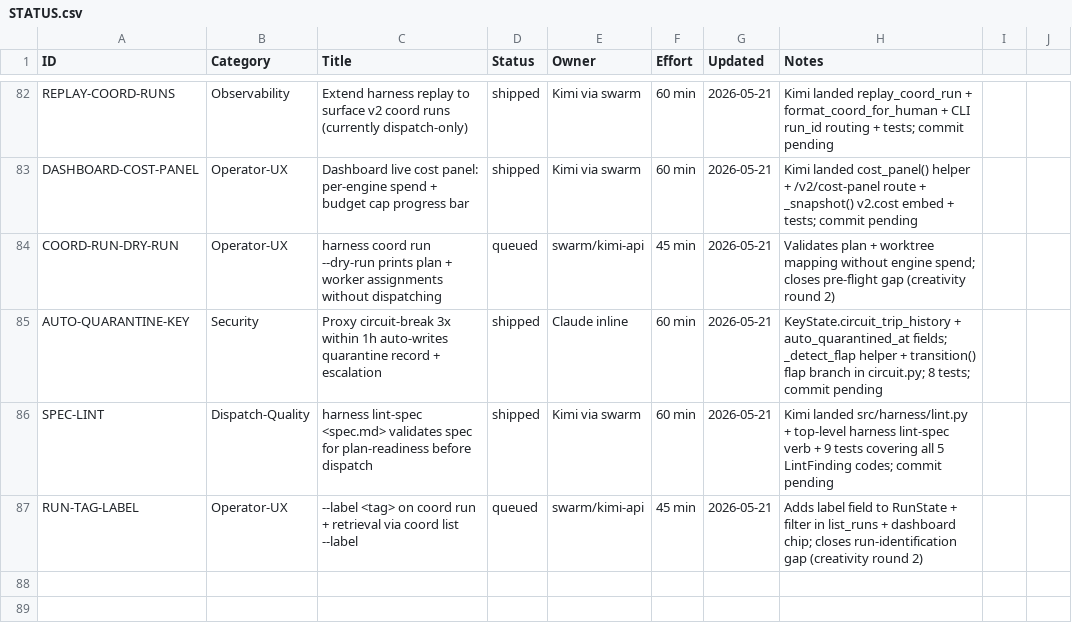
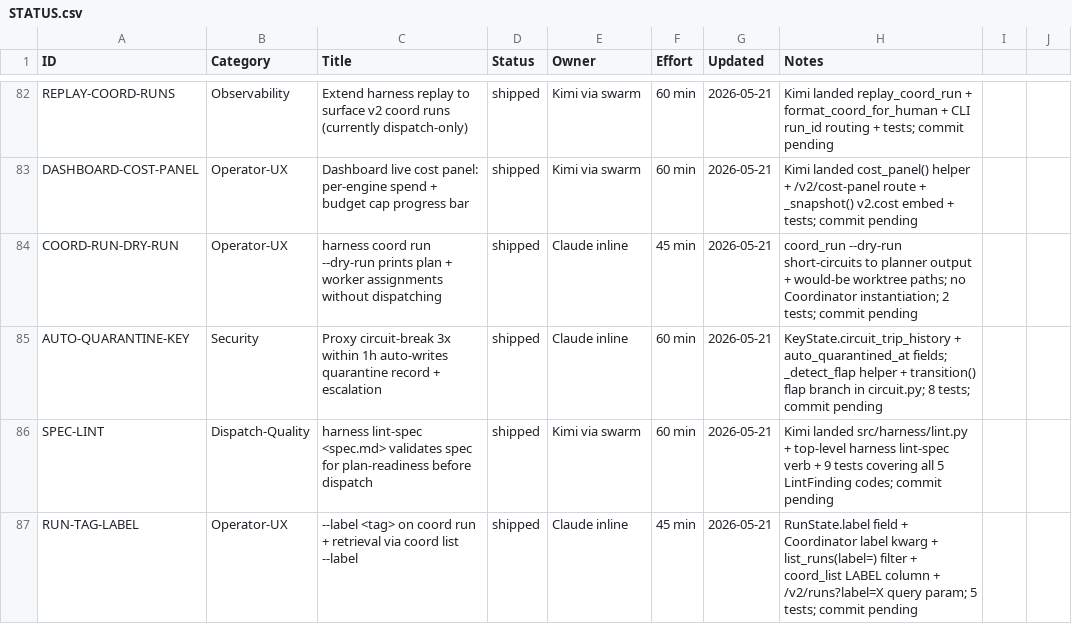
Before and after one commit to xaxiuegg/xaxiu-harness, a CSV file: coord/STATUS.csv, drawn as a sheet; only a part is shown, gaps mark what is left out.

```diff
--- a/coord/STATUS.csv
+++ b/coord/STATUS.csv
@@ -83,5 +83,5 @@ REPLAY-COORD-RUNS,Observability,Extend harness replay to surface v2 coord runs (
 DASHBOARD-COST-PANEL,Operator-UX,Dashboard live cost panel: per-engine spend + budget cap progress bar,shipped,Kimi via swarm,60 min,2026-05-21,Kimi landed cost_panel() helper + /v2/cost-panel route + _snapshot() v2.cost embed + tests; commit pending
-COORD-RUN-DRY-RUN,Operator-UX,harness coord run --dry-run prints plan + worker assignments without dispatching,queued,swarm/kimi-api,45 min,2026-05-21,Validates plan + worktree mapping without engine spend; closes pre-flight gap (creativity round 2)
+COORD-RUN-DRY-RUN,Operator-UX,harness coord run --dry-run prints plan + worker assignments without dispatching,shipped,Claude inline,45 min,2026-05-21,coord_run --dry-run short-circuits to planner output + would-be worktree paths; no Coordinator instantiation; 2 tests; commit pending
 AUTO-QUARANTINE-KEY,Security,Proxy circuit-break 3x within 1h auto-writes quarantine record + escalation,shipped,Claude inline,60 min,2026-05-21,KeyState.circuit_trip_history + auto_quarantined_at fields; _detect_flap helper + transition() flap branch in circuit.py; 8 tests; commit pending
 SPEC-LINT,Dispatch-Quality,harness lint-spec <spec.md> validates spec for plan-readiness before dispatch,shipped,Kimi via swarm,60 min,2026-05-21,Kimi landed src/harness/lint.py + top-level harness lint-spec verb + 9 tests covering all 5 LintFinding codes; commit pending
-RUN-TAG-LABEL,Operator-UX,--label <tag> on coord run + retrieval via coord list --label,queued,swarm/kimi-api,45 min,2026-05-21,Adds label field to RunState + filter in list_runs + dashboard chip; closes run-identification gap (creativity round 2)
+RUN-TAG-LABEL,Operator-UX,--label <tag> on coord run + retrieval via coord list --label,shipped,Claude inline,45 min,2026-05-21,RunState.label field + Coordinator label kwarg + list_runs(label=) filter + coord_list LABEL column + /v2/runs?label=X query param; 5 tests; commit pending
```
Also changed, not shown: 6 other files.
